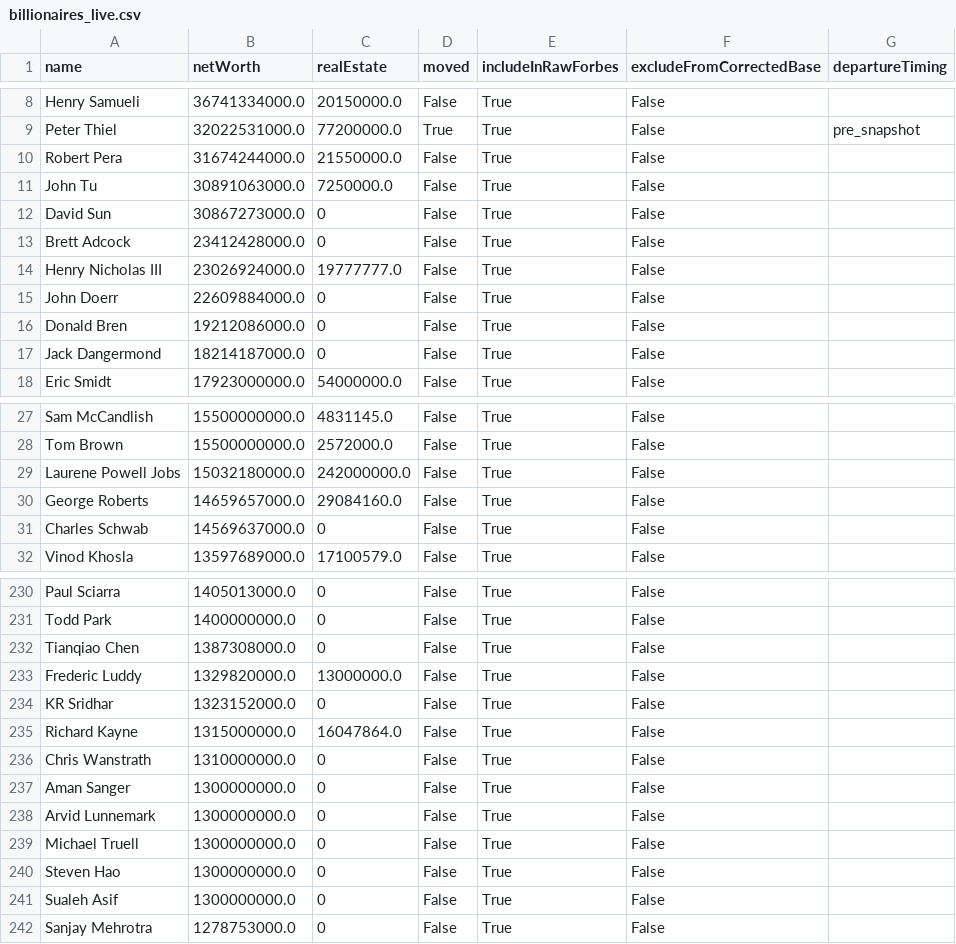
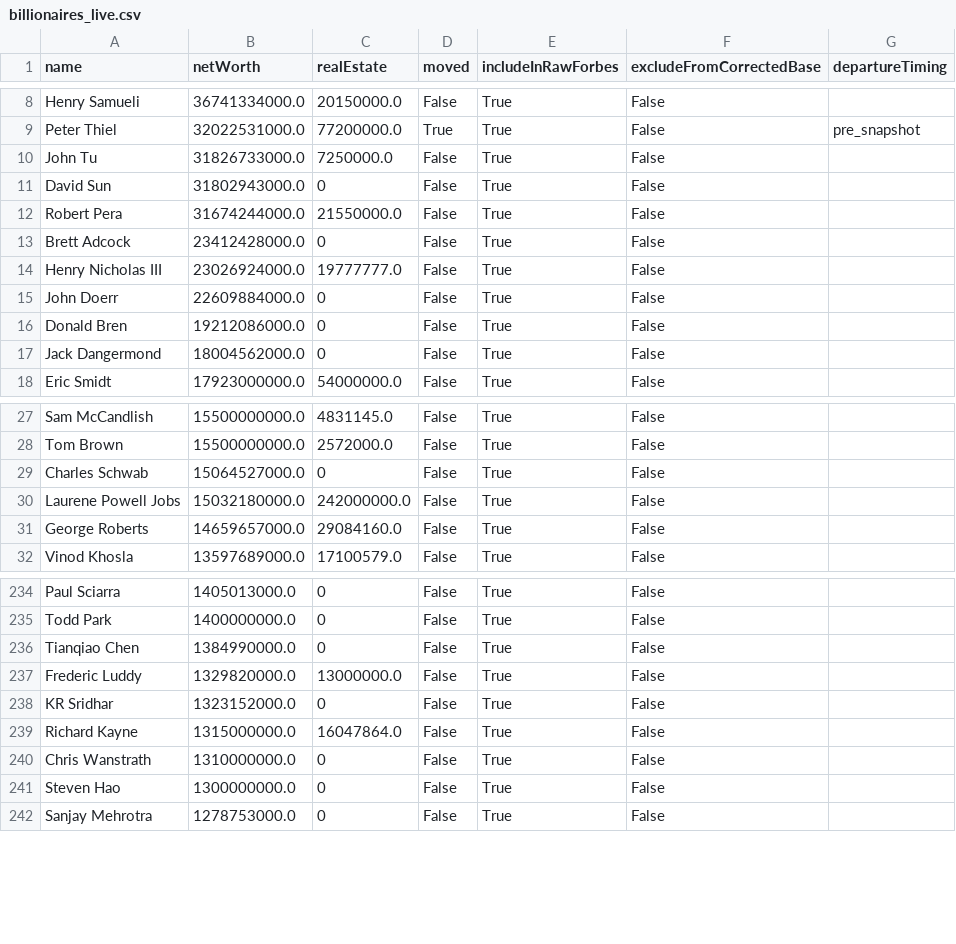
Before and after one commit to PolicyEngine/california-wealth-tax, a CSV file: data/billionaires_live.csv, drawn as a sheet; only a part is shown, gaps mark what is left out; the diff covers the shown part only.

```diff
--- a/data/billionaires_live.csv
+++ b/data/billionaires_live.csv
@@ -9,5 +9,5 @@ Henry Samueli,36741334000.0,20150000.0,False,True,False,
 Peter Thiel,32022531000.0,77200000.0,True,True,False,pre_snapshot
+John Tu,31826733000.0,7250000.0,False,True,False,
+David Sun,31802943000.0,0,False,True,False,
 Robert Pera,31674244000.0,21550000.0,False,True,False,
-John Tu,30891063000.0,7250000.0,False,True,False,
-David Sun,30867273000.0,0,False,True,False,
 Brett Adcock,23412428000.0,0,False,True,False,
@@ -16,3 +16,3 @@ John Doerr,22609884000.0,0,False,True,False,
 Donald Bren,19212086000.0,0,False,True,False,
-Jack Dangermond,18214187000.0,0,False,True,False,
+Jack Dangermond,18004562000.0,0,False,True,False,
 Eric Smidt,17923000000.0,54000000.0,False,True,False,
@@ -28,5 +28,5 @@ Sam McCandlish,15500000000.0,4831145.0,False,True,False,
 Tom Brown,15500000000.0,2572000.0,False,True,False,
+Charles Schwab,15064527000.0,0,False,True,False,
 Laurene Powell Jobs,15032180000.0,242000000.0,False,True,False,
 George Roberts,14659657000.0,29084160.0,False,True,False,
-Charles Schwab,14569637000.0,0,False,True,False,
 Vinod Khosla,13597689000.0,17100579.0,False,True,False,
@@ -231,3 +235,3 @@ Paul Sciarra,1405013000.0,0,False,True,False,
 Todd Park,1400000000.0,0,False,True,False,
-Tianqiao Chen,1387308000.0,0,False,True,False,
+Tianqiao Chen,1384990000.0,0,False,True,False,
 Frederic Luddy,1329820000.0,13000000.0,False,True,False,
@@ -236,7 +240,3 @@ Richard Kayne,1315000000.0,16047864.0,False,True,False,
 Chris Wanstrath,1310000000.0,0,False,True,False,
-Aman Sanger,1300000000.0,0,False,True,False,
-Arvid Lunnemark,1300000000.0,0,False,True,False,
-Michael Truell,1300000000.0,0,False,True,False,
 Steven Hao,1300000000.0,0,False,True,False,
-Sualeh Asif,1300000000.0,0,False,True,False,
 Sanjay Mehrotra,1278753000.0,0,False,True,False,
```
Also changed, not shown: 9 added rows, 5 removed rows and 10 edited cells elsewhere in this file, 3 other files.
